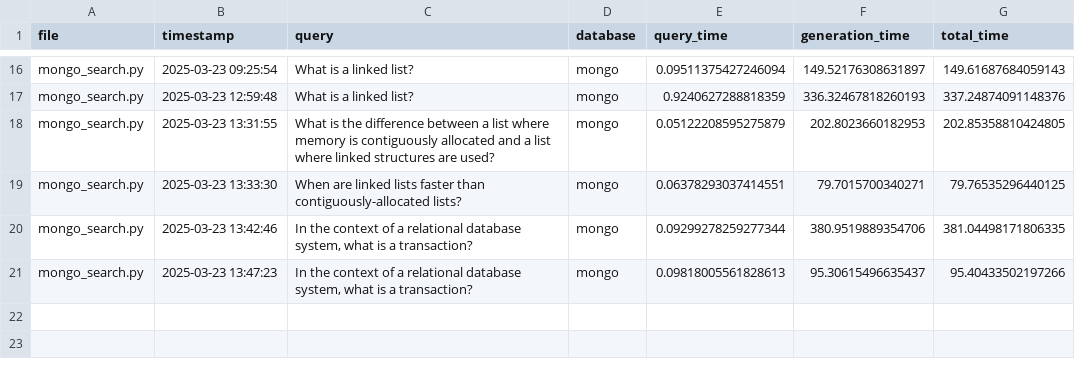
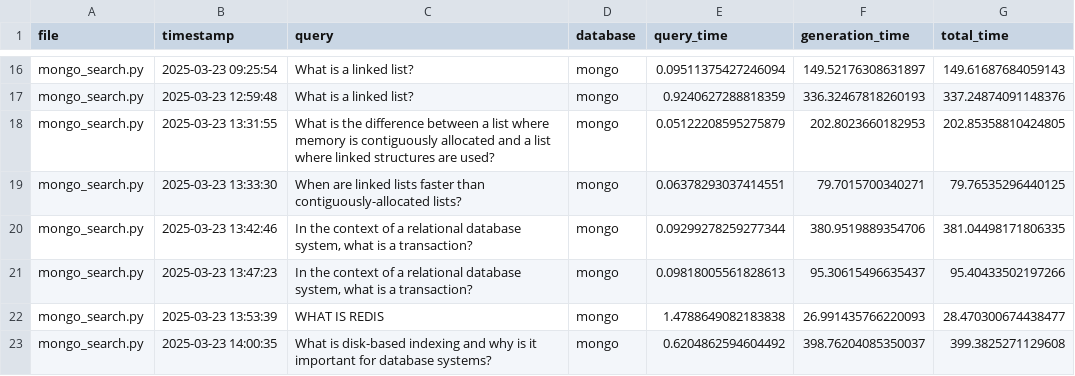
Before and after one commit to mmikanguyen/practical02, a CSV file: src/stats/mongo_search.csv, drawn as a sheet; only a part is shown, gaps mark what is left out.

Commit message:
run llama on mongo

```diff
--- a/src/stats/mongo_search.csv
+++ b/src/stats/mongo_search.csv
@@ -21 +21,3 @@ mongo_search.py,2025-03-23 13:42:46,"In the context of a relational database sys
 mongo_search.py,2025-03-23 13:47:23,"In the context of a relational database system, what is a transaction?",mongo,0.09818005561828613,95.30615496635437,95.40433502197266
+mongo_search.py,2025-03-23 13:53:39,WHAT IS REDIS,mongo,1.4788649082183838,26.991435766220093,28.470300674438477
+mongo_search.py,2025-03-23 14:00:35,What is disk-based indexing and why is it important for database systems?,mongo,0.6204862594604492,398.76204085350037,399.3825271129608
```
Also changed, not shown: 1 other file.
